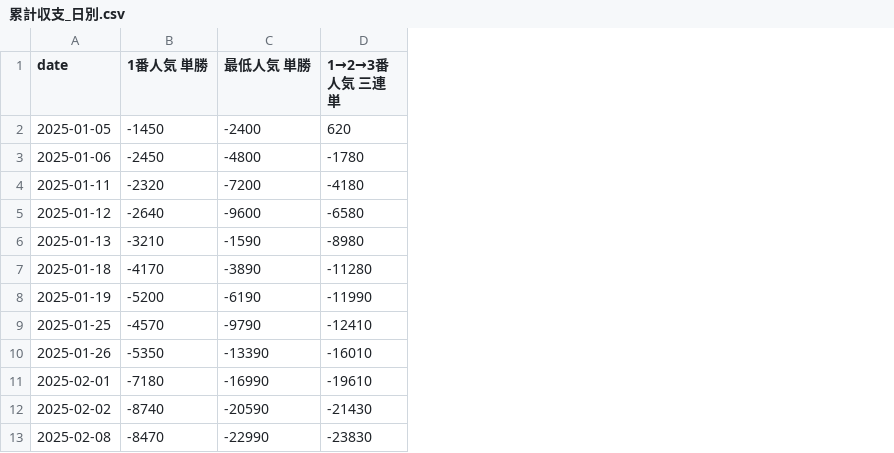
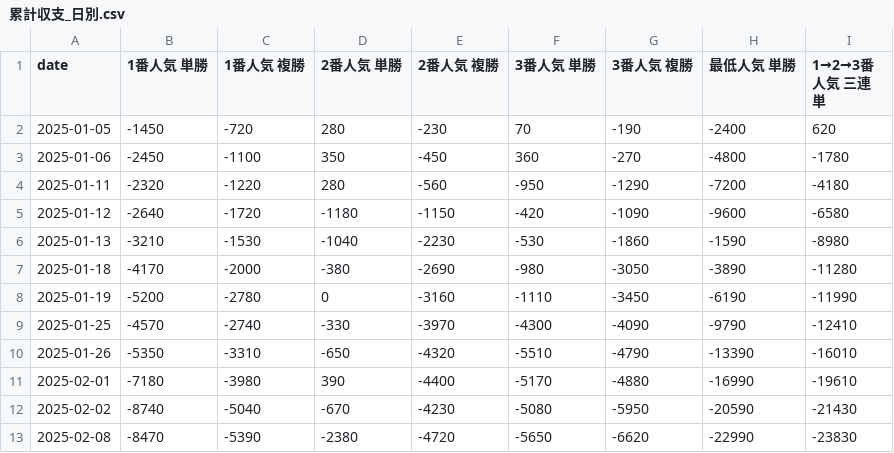
Before and after one commit to penmawashi8-ux/gamekeiba, a CSV file: analysis/betting_backtest/results/累計収支_日別.csv, drawn as a sheet; only a part is shown; the diff names each change by its address in the sheet, - before the commit and + after, or states it on an @@ line.

```diff
--- a/analysis/betting_backtest/results/累計収支_日別.csv
+++ b/analysis/betting_backtest/results/累計収支_日別.csv
+column C (1番人気 複勝), rows 2-13: -720 | -1100 | -1220 | -1720 | -1530 | -2000 | -2780 | -2740 | -3310 | -3980 | -5040 | -5390
+column D (2番人気 単勝), rows 2-13: 280 | 350 | 280 | -1180 | -1040 | -380 | 0 | -330 | -650 | 390 | -670 | -2380
+column E (2番人気 複勝), rows 2-13: -230 | -450 | -560 | -1150 | -2230 | -2690 | -3160 | -3970 | -4320 | -4400 | -4230 | -4720
+column F (3番人気 単勝), rows 2-13: 70 | 360 | -950 | -420 | -530 | -980 | -1110 | -4300 | -5510 | -5170 | -5080 | -5650
+column G (3番人気 複勝), rows 2-13: -190 | -270 | -1290 | -1090 | -1860 | -3050 | -3450 | -4090 | -4790 | -4880 | -5950 | -6620
```
Also changed, not shown: 5 other files.
